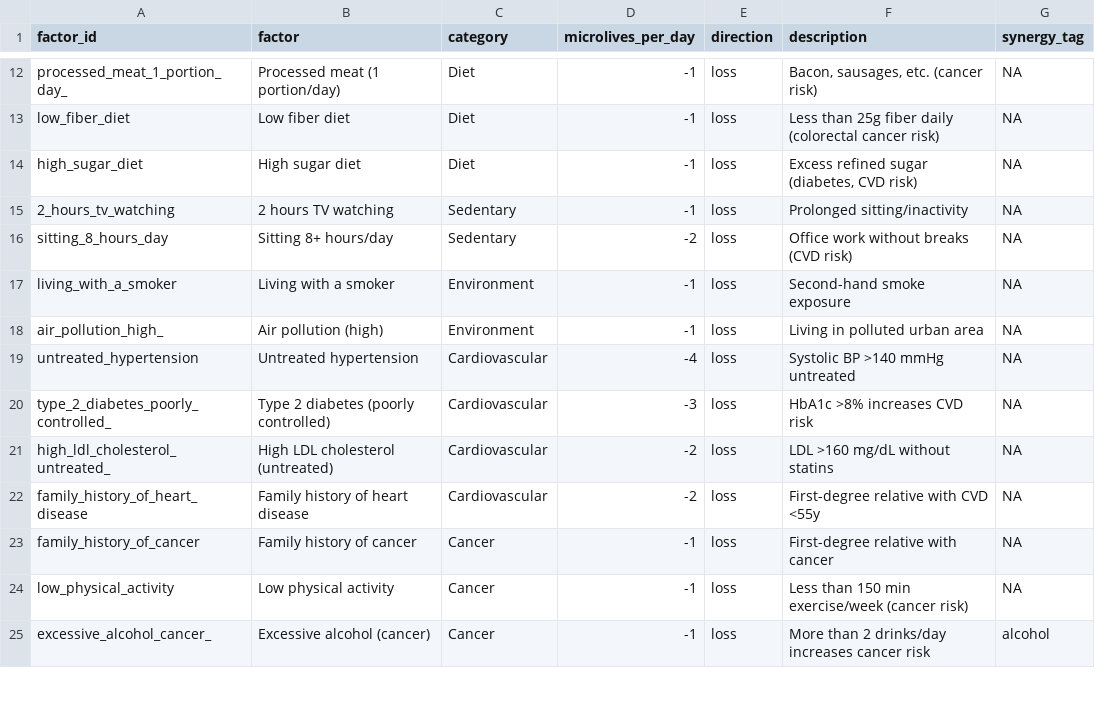
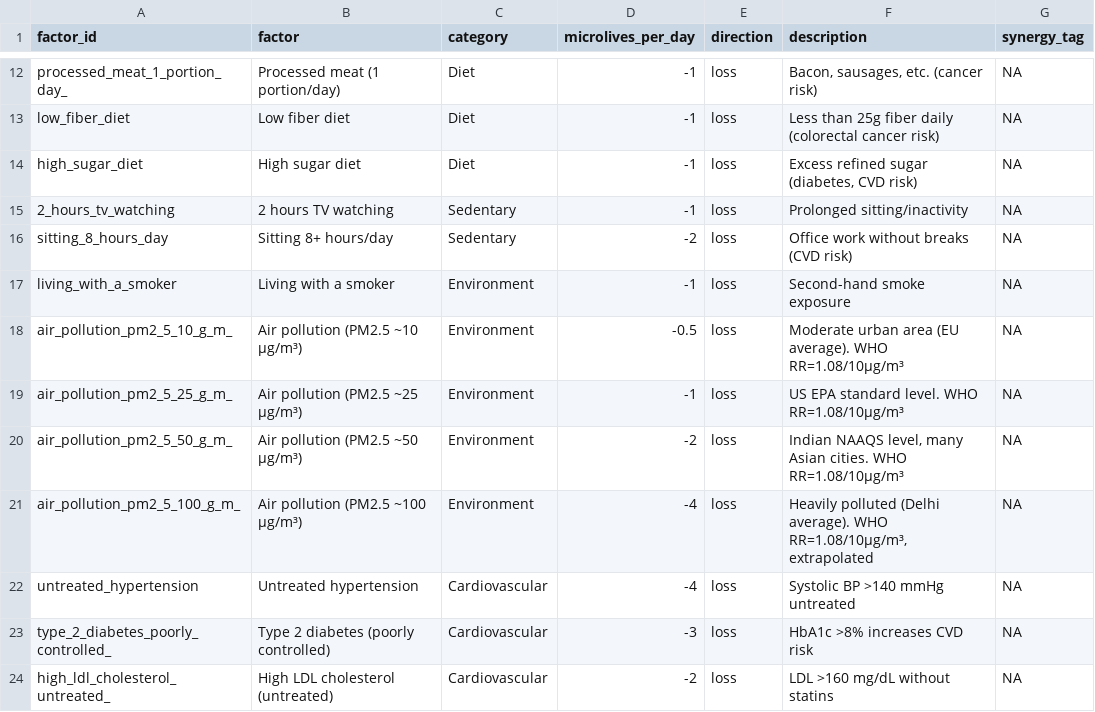
Before and after one commit to JohnGavin/micromort, a CSV file: inst/extdata/vignettes/portfolio_chronic.csv, drawn as a sheet; only a part is shown, gaps mark what is left out; the shorter side is filled out with more unchanged rows.

```diff
--- a/inst/extdata/vignettes/portfolio_chronic.csv
+++ b/inst/extdata/vignettes/portfolio_chronic.csv
@@ -17,3 +17,6 @@
 "living_with_a_smoker","Living with a smoker","Environment",-1,"loss","Second-hand smoke exposure",NA
-"air_pollution_high_","Air pollution (high)","Environment",-1,"loss","Living in polluted urban area",NA
+"air_pollution_pm2_5_10_g_m_","Air pollution (PM2.5 ~10 μg/m³)","Environment",-0.5,"loss","Moderate urban area (EU average). WHO RR=1.08/10μg/m³",NA
+"air_pollution_pm2_5_25_g_m_","Air pollution (PM2.5 ~25 μg/m³)","Environment",-1,"loss","US EPA standard level. WHO RR=1.08/10μg/m³",NA
+"air_pollution_pm2_5_50_g_m_","Air pollution (PM2.5 ~50 μg/m³)","Environment",-2,"loss","Indian NAAQS level, many Asian cities. WHO RR=1.08/10μg/m³",NA
+"air_pollution_pm2_5_100_g_m_","Air pollution (PM2.5 ~100 μg/m³)","Environment",-4,"loss","Heavily polluted (Delhi average). WHO RR=1.08/10μg/m³, extrapolated",NA
 "untreated_hypertension","Untreated hypertension","Cardiovascular",-4,"loss","Systolic BP >140 mmHg untreated",NA
```
Also changed, not shown: 4 other files.
